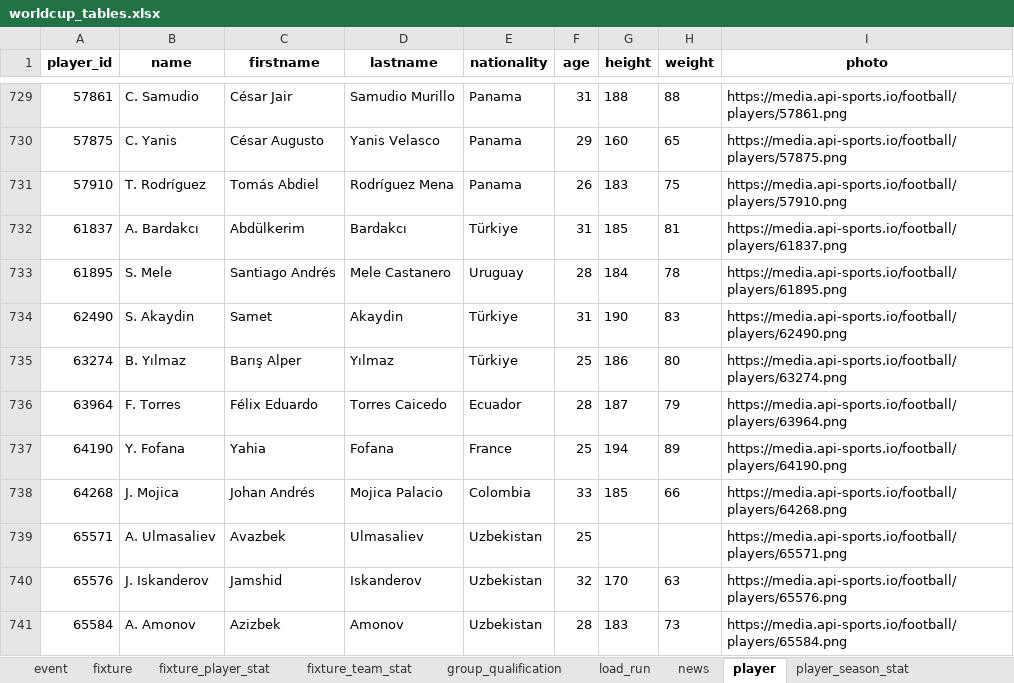
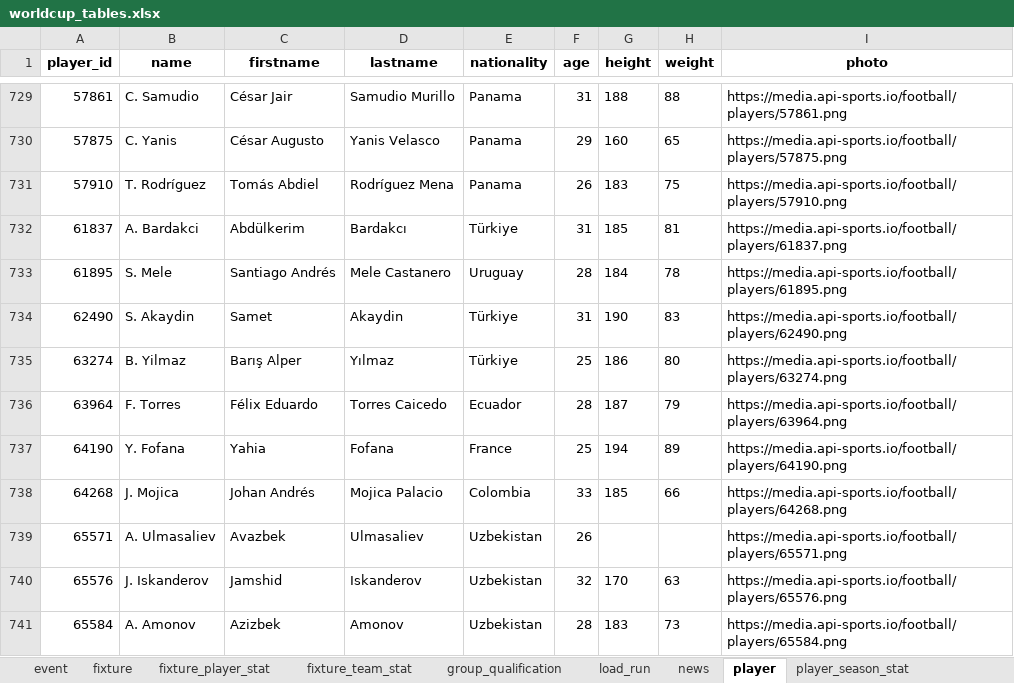
Before and after one commit to marc4data/world-cup-2026, an Excel workbook: reports/worldcup_tables.xlsx, sheet player, drawn as a sheet; only a part is shown, gaps mark what is left out; values as stored, in another font and other column widths than the file's, no borders; the diff covers the shown part only; the diff names each change by its address in the sheet, - before the commit and + after, or states it on an @@ line.

```diff
--- a/reports/worldcup_tables.xlsx (sheet player)
+++ b/reports/worldcup_tables.xlsx (sheet player)
-B732 (name): A. Bardakcı
+B732 (name): A. Bardakci
-B735 (name): B. Yılmaz
+B735 (name): B. Yilmaz
-F739 (age): 25
+F739 (age): 26
```
Also changed, not shown: 111 edited cells elsewhere in this sheet, sheet player_season_stat, sheet squad, sheet weather_forecast, sheet group_qualification, sheet weather, sheet load_run, 7 other files.
